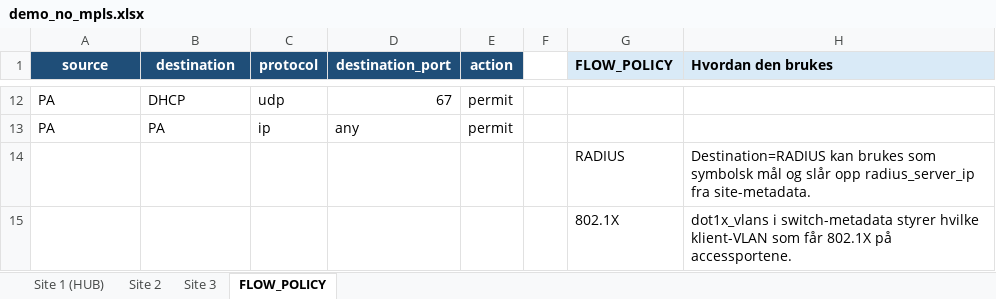
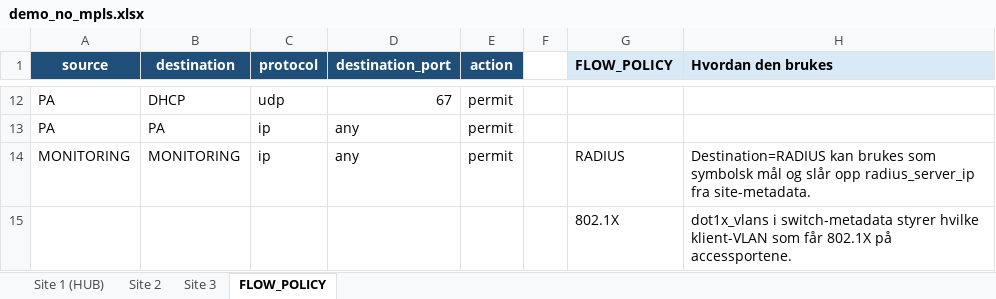
Before and after one commit to Yonatan1717/INI-scripts-and-config, an Excel workbook: NO_MPLS_SAD/demo_no_mpls.xlsx, sheet FLOW_POLICY, drawn as a sheet; only a part is shown, gaps mark what is left out; values as stored, in another font and other column widths than the file's, no borders; table styles not drawn; removed rows and columns are numbered as before the commit, all else as after; the diff names each change by its address in the sheet, - before the commit and + after, or states it on an @@ line.

```diff
--- a/NO_MPLS_SAD/demo_no_mpls.xlsx (sheet FLOW_POLICY)
+++ b/NO_MPLS_SAD/demo_no_mpls.xlsx (sheet FLOW_POLICY)
-row 14:  |  |  |  |  |  | RADIUS | Destination=RADIUS kan brukes som symbolsk mål og slår opp radius_server_ip fra site-metadata.
+row 14: MONITORING | MONITORING | ip | any | permit |  | RADIUS | Destination=RADIUS kan brukes som symbolsk mål og slår opp radius_server_ip fra site-metadata.
```
Also changed, not shown: sheet Site 3, sheet Site 2, sheet Site 1 (HUB), formulas that keep their value, 8 other files.
